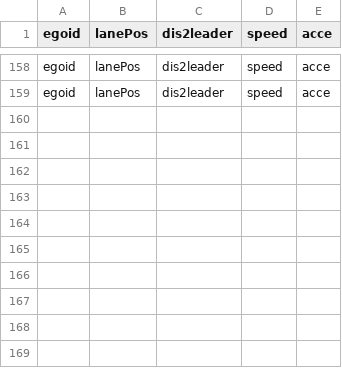
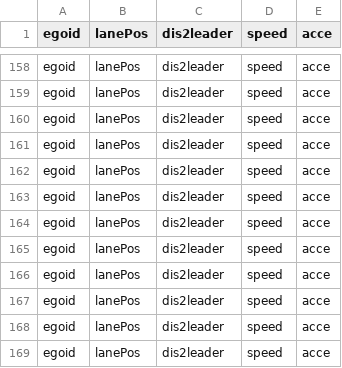
Before and after one commit to byq-luo/Lane_change_RL, a CSV file: data/original.csv, drawn as a sheet; only a part is shown, gaps mark what is left out.

```diff
--- a/data/original.csv
+++ b/data/original.csv
@@ -159 +159,11 @@ egoid, lanePos, dis2leader, speed, acce
 egoid, lanePos, dis2leader, speed, acce
+egoid, lanePos, dis2leader, speed, acce
+egoid, lanePos, dis2leader, speed, acce
+egoid, lanePos, dis2leader, speed, acce
+egoid, lanePos, dis2leader, speed, acce
+egoid, lanePos, dis2leader, speed, acce
+egoid, lanePos, dis2leader, speed, acce
+egoid, lanePos, dis2leader, speed, acce
+egoid, lanePos, dis2leader, speed, acce
+egoid, lanePos, dis2leader, speed, acce
+egoid, lanePos, dis2leader, speed, acce
```
Also changed, not shown: 2 other files.
